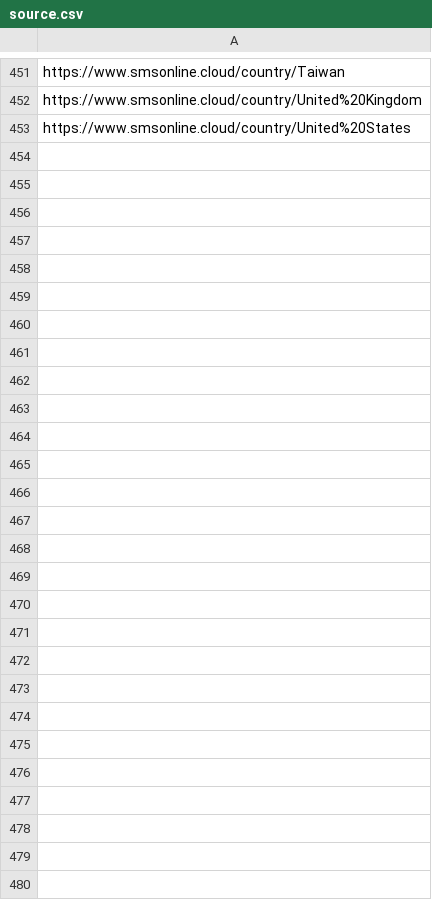
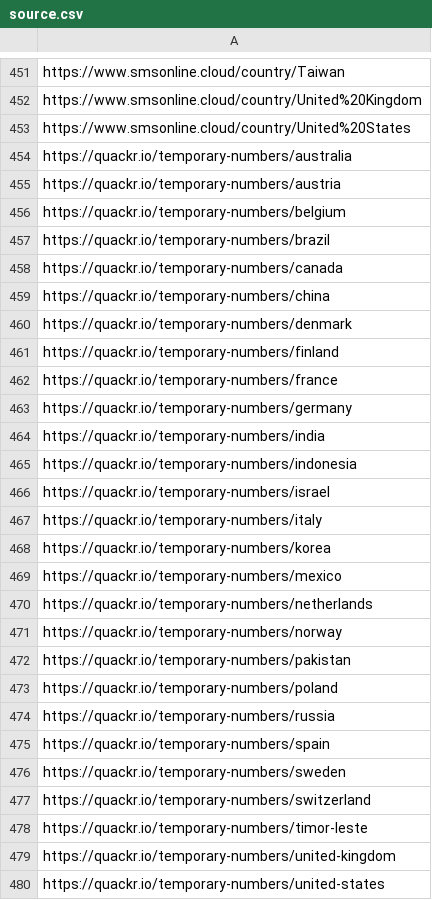
Before and after one commit to iP1SMS/disposable-phone-numbers, a CSV file: source.csv, drawn as a sheet; only a part is shown, gaps mark what is left out.

Commit message:
Add quackr to sources

```diff
--- a/source.csv
+++ b/source.csv
@@ -453 +453,28 @@ https://www.smsonline.cloud/country/United%20Kingdom
 https://www.smsonline.cloud/country/United%20States
+https://quackr.io/temporary-numbers/australia
+https://quackr.io/temporary-numbers/austria
+https://quackr.io/temporary-numbers/belgium
+https://quackr.io/temporary-numbers/brazil
+https://quackr.io/temporary-numbers/canada
+https://quackr.io/temporary-numbers/china
+https://quackr.io/temporary-numbers/denmark
+https://quackr.io/temporary-numbers/finland
+https://quackr.io/temporary-numbers/france
+https://quackr.io/temporary-numbers/germany
+https://quackr.io/temporary-numbers/india
+https://quackr.io/temporary-numbers/indonesia
+https://quackr.io/temporary-numbers/israel
+https://quackr.io/temporary-numbers/italy
+https://quackr.io/temporary-numbers/korea
+https://quackr.io/temporary-numbers/mexico
+https://quackr.io/temporary-numbers/netherlands
+https://quackr.io/temporary-numbers/norway
+https://quackr.io/temporary-numbers/pakistan
+https://quackr.io/temporary-numbers/poland
+https://quackr.io/temporary-numbers/russia
+https://quackr.io/temporary-numbers/spain
+https://quackr.io/temporary-numbers/sweden
+https://quackr.io/temporary-numbers/switzerland
+https://quackr.io/temporary-numbers/timor-leste
+https://quackr.io/temporary-numbers/united-kingdom
+https://quackr.io/temporary-numbers/united-states
```
